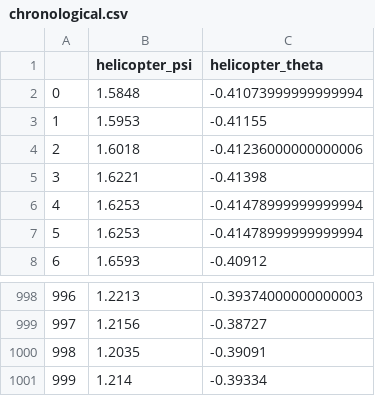
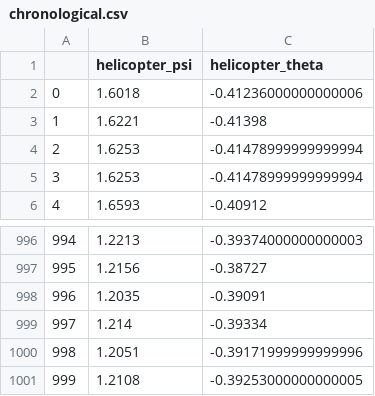
Before and after one commit to microprediction/microactors-causality, a CSV file: data/helicopter_theta/chronological.csv, drawn as a sheet; only a part is shown, gaps mark what is left out; removed rows and columns are numbered as before the commit, all else as after; the diff names each change by its address in the sheet, - before the commit and + after, or states it on an @@ line.

```diff
--- a/data/helicopter_theta/chronological.csv
+++ b/data/helicopter_theta/chronological.csv
-row 2: 0 | 1.5848 | -0.41073999999999994
-row 3: 1 | 1.5953 | -0.41155
@@ column A renumbered between rows 2 and 999 @@
+row 1000: 998 | 1.2051 | -0.39171999999999996
+row 1001: 999 | 1.2108 | -0.39253000000000005
```
Also changed, not shown: data/c5_cardano/chronological.csv, data/emojitracker-twitter-cat_face/chronological.csv, 37 other files.
